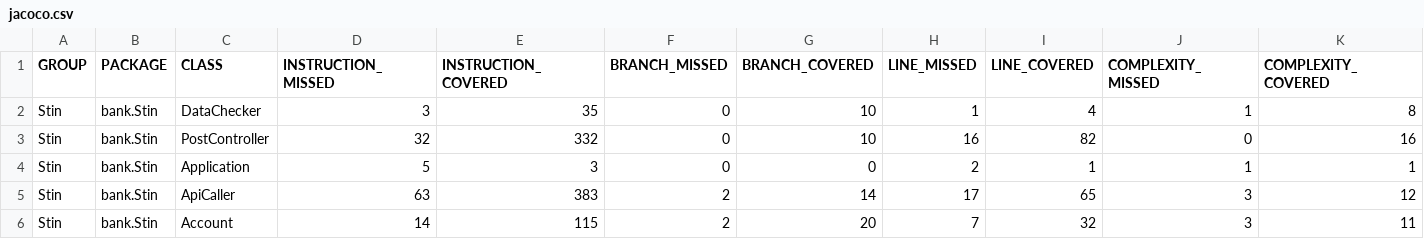
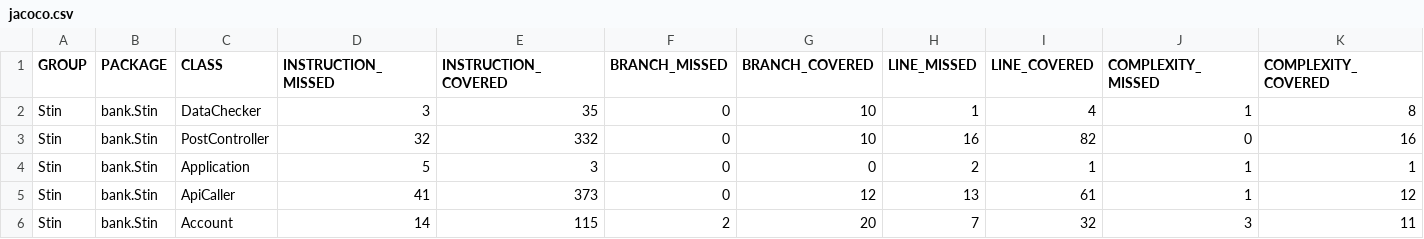
Before and after one commit to cizek-maritn/STIN_Sem, a CSV file: target/site/jacoco/jacoco.csv, drawn as a sheet; only a part is shown; the diff names each change by its address in the sheet, - before the commit and + after, or states it on an @@ line.

```diff
--- a/target/site/jacoco/jacoco.csv
+++ b/target/site/jacoco/jacoco.csv
-D5 (INSTRUCTION_MISSED): 63
+D5 (INSTRUCTION_MISSED): 41
-E5 (INSTRUCTION_COVERED): 383
+E5 (INSTRUCTION_COVERED): 373
-F5 (BRANCH_MISSED): 2
+F5 (BRANCH_MISSED): 0
-G5 (BRANCH_COVERED): 14
+G5 (BRANCH_COVERED): 12
-H5 (LINE_MISSED): 17
+H5 (LINE_MISSED): 13
-I5 (LINE_COVERED): 65
+I5 (LINE_COVERED): 61
-J5 (COMPLEXITY_MISSED): 3
+J5 (COMPLEXITY_MISSED): 1
```
Also changed, not shown: 25 other files.
